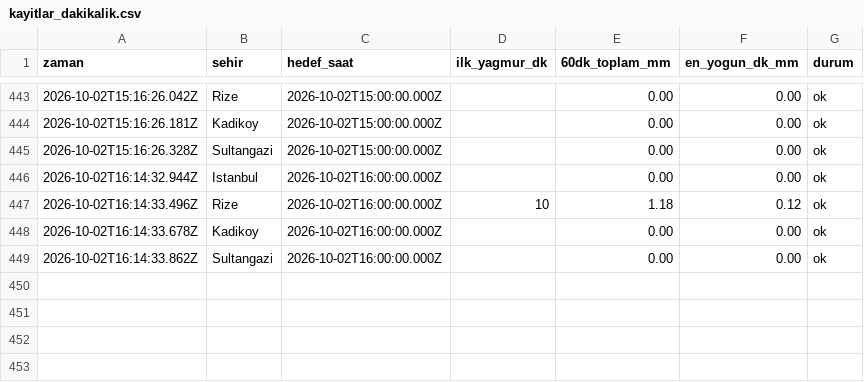
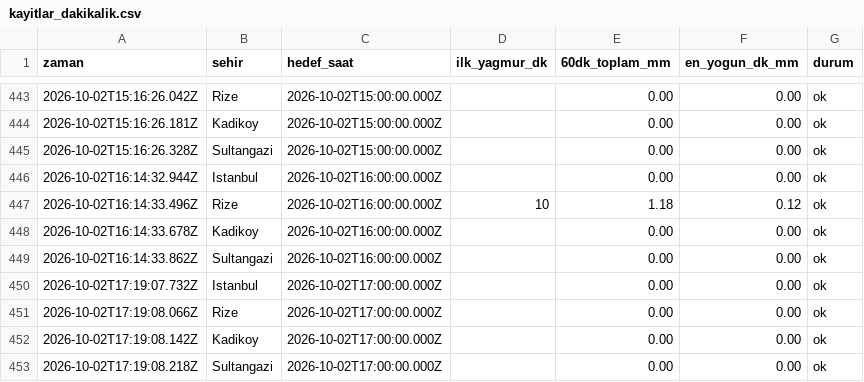
Before and after one commit to emredenizsonmez/yagmur-projesi, a CSV file: data/kayitlar_dakikalik.csv, drawn as a sheet; only a part is shown, gaps mark what is left out; the diff names each change by its address in the sheet, - before the commit and + after, or states it on an @@ line.

```diff
--- a/data/kayitlar_dakikalik.csv
+++ b/data/kayitlar_dakikalik.csv
+row 450: 2026-10-02T17:19:07.732Z | Istanbul | 2026-10-02T17:00:00.000Z |  | 0.00 | 0.00 | ok
+row 451: 2026-10-02T17:19:08.066Z | Rize | 2026-10-02T17:00:00.000Z |  | 0.00 | 0.00 | ok
+row 452: 2026-10-02T17:19:08.142Z | Kadikoy | 2026-10-02T17:00:00.000Z |  | 0.00 | 0.00 | ok
+row 453: 2026-10-02T17:19:08.218Z | Sultangazi | 2026-10-02T17:00:00.000Z |  | 0.00 | 0.00 | ok
```
Also changed, not shown: data/kayitlar.csv, 1 other file.
